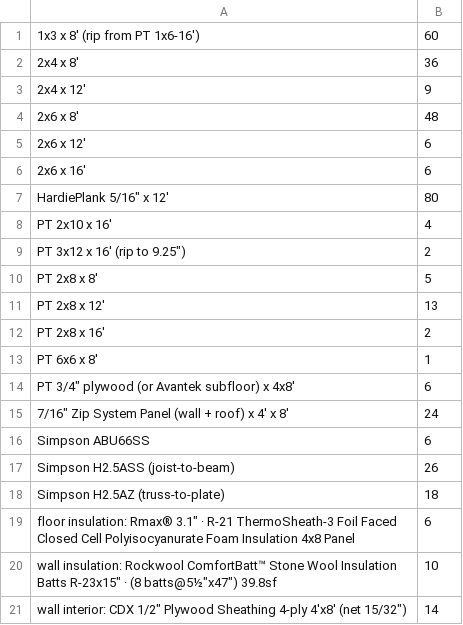
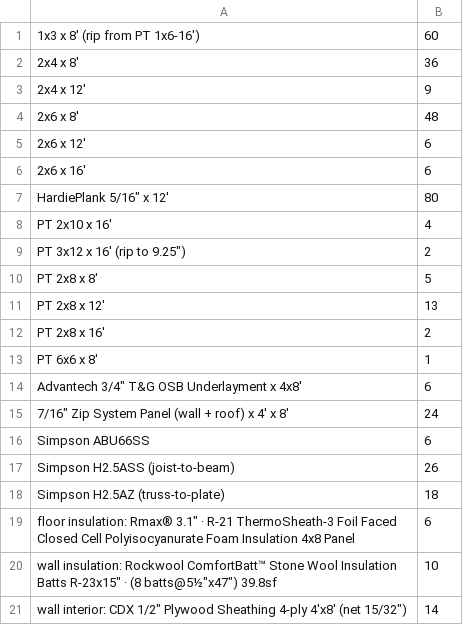
Before and after one commit to AdamTReineke/my-ai-shed, a CSV file: model/cutlist.csv, drawn as a sheet.

```diff
--- a/model/cutlist.csv
+++ b/model/cutlist.csv
@@ -13,3 +13,3 @@ PT 2x8 x 16', 2
 PT 6x6 x 8', 1
-PT 3/4" plywood (or Avantek subfloor) x 4x8', 6
+Advantech 3/4" T&G OSB Underlayment x 4x8', 6
 7/16" Zip System Panel (wall + roof) x 4' x 8', 24
```
Also changed, not shown: 1 other file.
